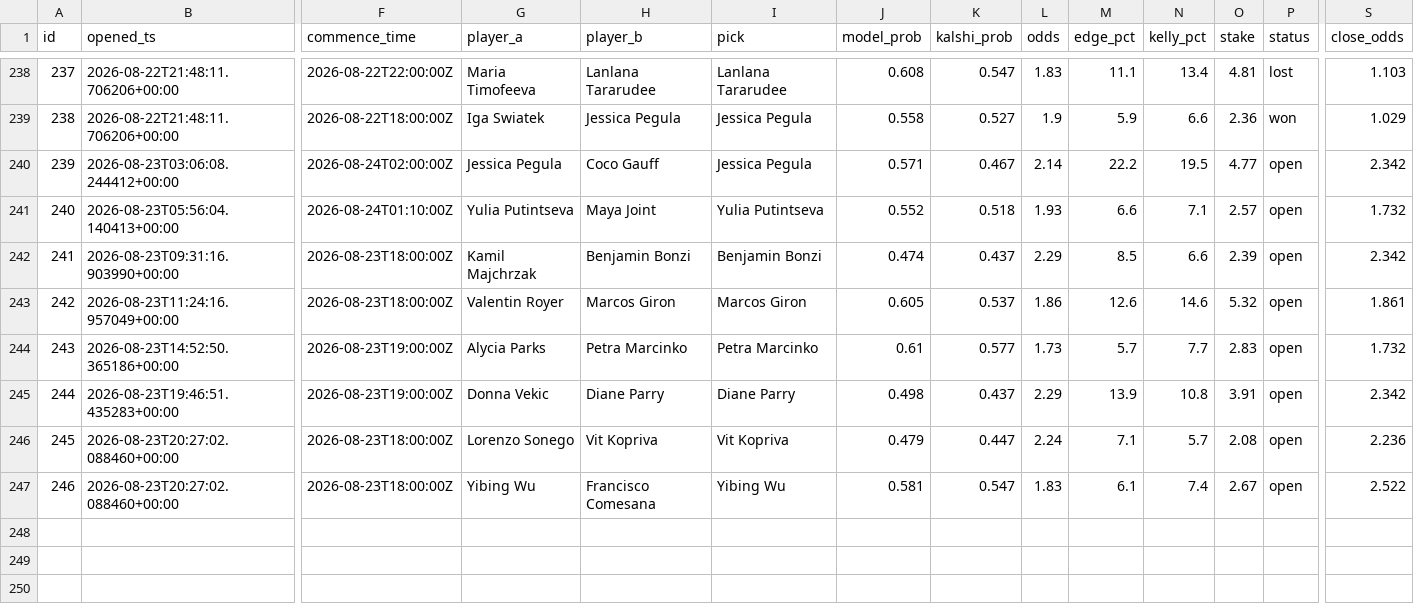
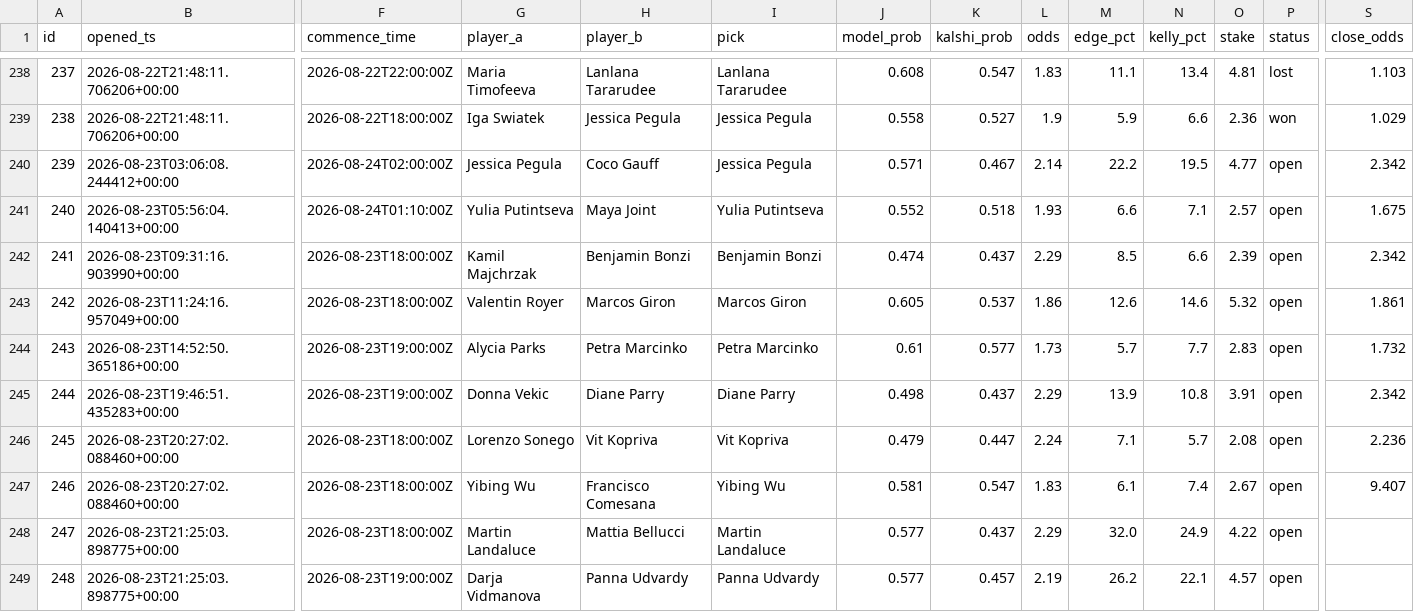
Before and after one commit to JorgeCampe/tennis-signals-bot, a CSV file: tennis_signals_bot/data/positions.csv, drawn as a sheet; only a part is shown, gaps mark what is left out; rows hold the shown columns only; the diff names each change by its address in the sheet, - before the commit and + after, or states it on an @@ line.

```diff
--- a/tennis_signals_bot/data/positions.csv
+++ b/tennis_signals_bot/data/positions.csv
-S241 (close_odds): 1.732
+S241 (close_odds): 1.675
-S247 (close_odds): 2.522
+S247 (close_odds): 9.407
+row 248: 247 | 2026-08-23T21:25:03.898775+00:00 | 2026-08-23T18:00:00Z | Martin Landaluce | Mattia Bellucci | Martin Landaluce | 0.577 | 0.437 | 2.29 | 32.0 | 24.9 | 4.22 | open
+row 249: 248 | 2026-08-23T21:25:03.898775+00:00 | 2026-08-23T19:00:00Z | Darja Vidmanova | Panna Udvardy | Panna Udvardy | 0.577 | 0.457 | 2.19 | 26.2 | 22.1 | 4.57 | open
```
Also changed, not shown: tennis_signals_bot/data/equity.csv, tennis_signals_bot/data/signals.csv, 2 other files.
